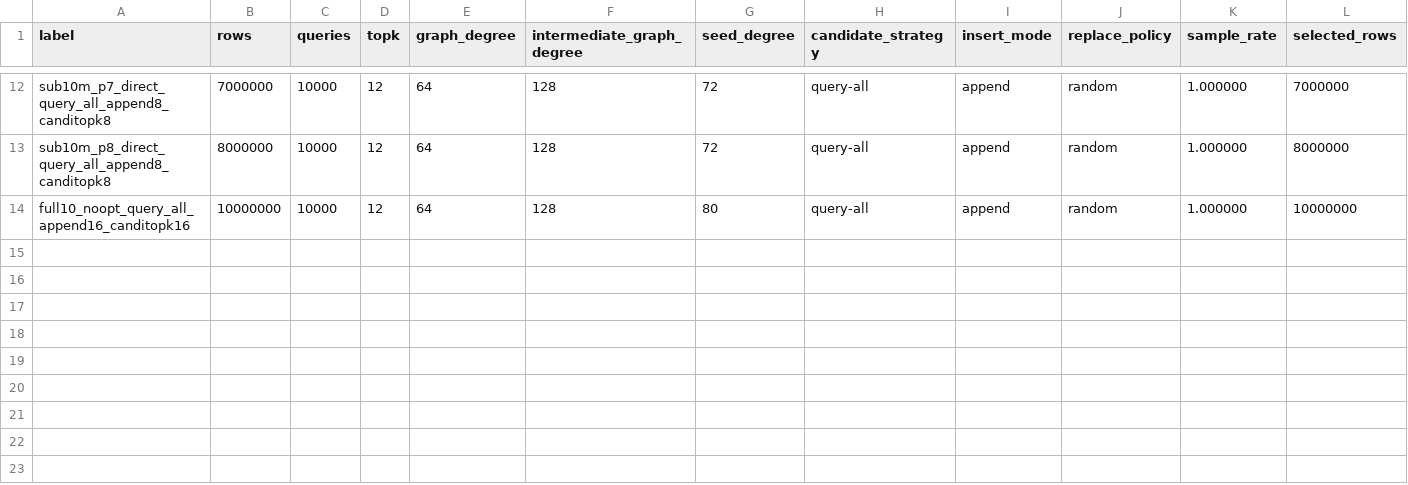
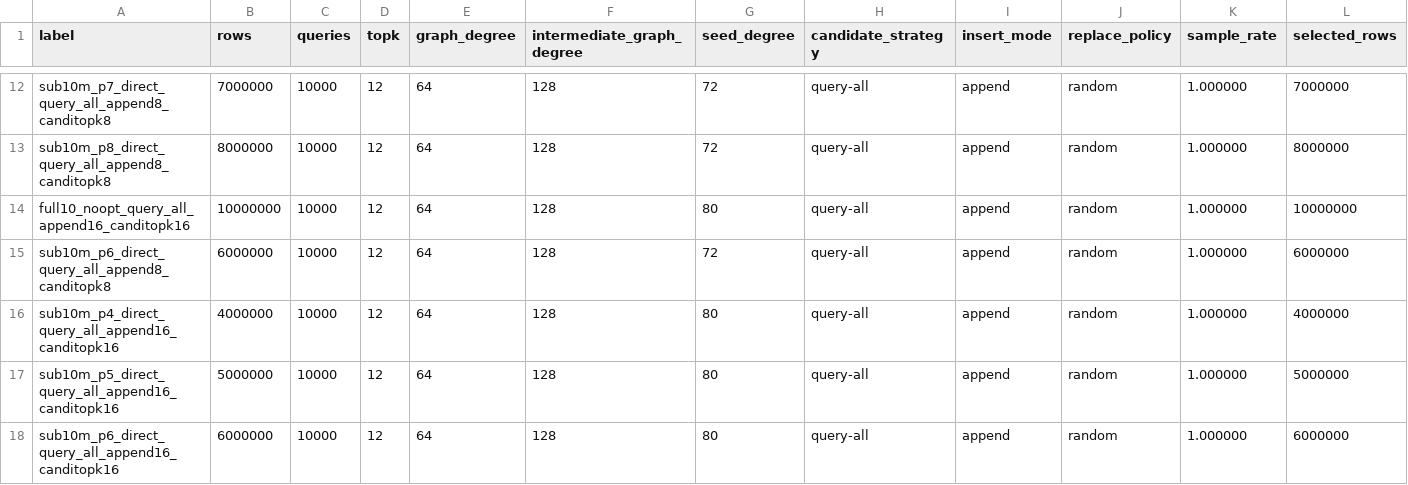
Before and after one commit to landrumb/cuvs, a CSV file: experiments/cpp/merge_construction_results_10way.csv, drawn as a sheet; only a part is shown, gaps mark what is left out; rows hold the shown columns only; the diff names each change by its address in the sheet, - before the commit and + after, or states it on an @@ line.

Commit message:
Add multi-way append fan-in sweep

```diff
--- a/experiments/cpp/merge_construction_results_10way.csv
+++ b/experiments/cpp/merge_construction_results_10way.csv
+row 15: sub10m_p6_direct_query_all_append8_canditopk8 | 6000000 | 10000 | 12 | 64 | 128 | 72 | query-all | append | random | 1.000000 | 6000000
+row 16: sub10m_p4_direct_query_all_append16_canditopk16 | 4000000 | 10000 | 12 | 64 | 128 | 80 | query-all | append | random | 1.000000 | 4000000
+row 17: sub10m_p5_direct_query_all_append16_canditopk16 | 5000000 | 10000 | 12 | 64 | 128 | 80 | query-all | append | random | 1.000000 | 5000000
+row 18: sub10m_p6_direct_query_all_append16_canditopk16 | 6000000 | 10000 | 12 | 64 | 128 | 80 | query-all | append | random | 1.000000 | 6000000
```
Also changed, not shown: 1 other file.
